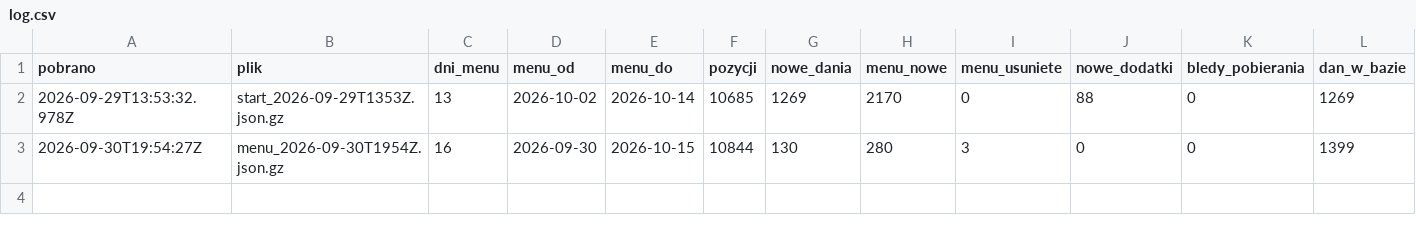
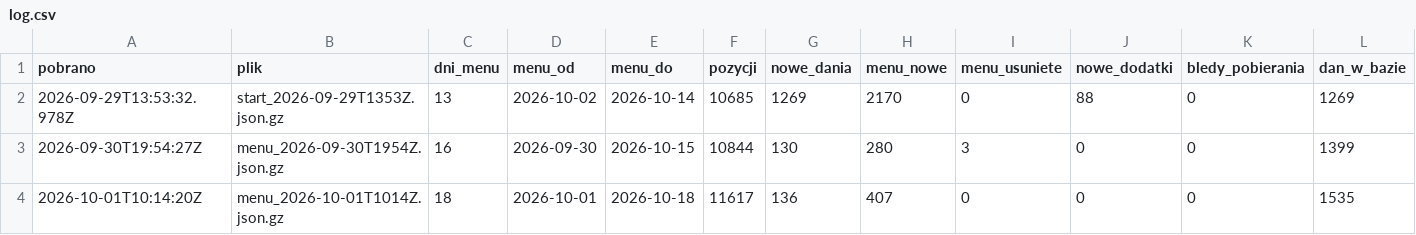
Before and after one commit to Mysttic/mysttic-diets, a CSV file: data/log.csv, drawn as a sheet.

```diff
--- a/data/log.csv
+++ b/data/log.csv
@@ -3 +3,2 @@
 2026-09-30T19:54:27Z;menu_2026-09-30T1954Z.json.gz;16;2026-09-30;2026-10-15;10844;130;280;3;0;0;1399
+2026-10-01T10:14:20Z;menu_2026-10-01T1014Z.json.gz;18;2026-10-01;2026-10-18;11617;136;407;0;0;0;1535
```
Also changed, not shown: data/diety.csv, data/dodatki.csv, 7 other files.
